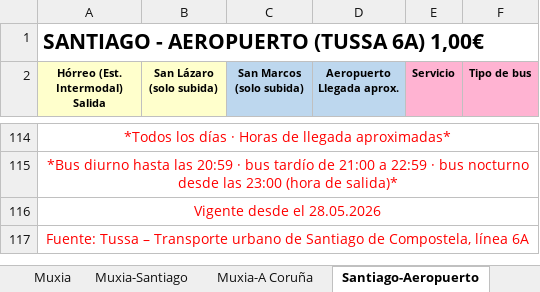
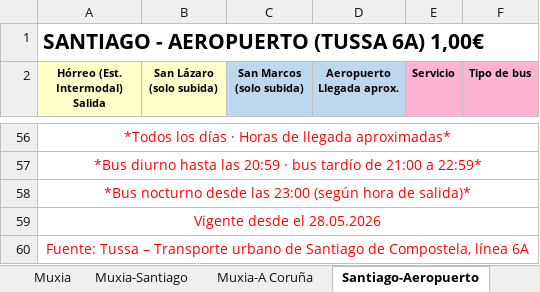
Before and after one commit to investigasteve/camino-gtfs, an Excel workbook: fahrplan/Busfahrplan-aktuell.xlsx, sheet Santiago-Aeropuerto, drawn as a sheet; only a part is shown, gaps mark what is left out; values as stored, in another font and other column widths than the file's, no borders; addresses are those after the commit; the diff covers the shown part only; the diff names each change by its address in the sheet, - before the commit and + after, or states it on an @@ line.

```diff
--- a/fahrplan/Busfahrplan-aktuell.xlsx (sheet Santiago-Aeropuerto)
+++ b/fahrplan/Busfahrplan-aktuell.xlsx (sheet Santiago-Aeropuerto)
-A57 (Hórreo (Est. Intermodal) Salida): …21:00 a 22:59 · bus nocturno desde las 23:00 (hora de salida)*
+A57 (Hórreo (Est. Intermodal) Salida): …21:00 a 22:59*
+row 58: *Bus nocturno desde las 23:00 (según hora de salida)*
```
Also changed, not shown: 58 removed rows elsewhere in this sheet, other sheet tabs, 1 other file.
